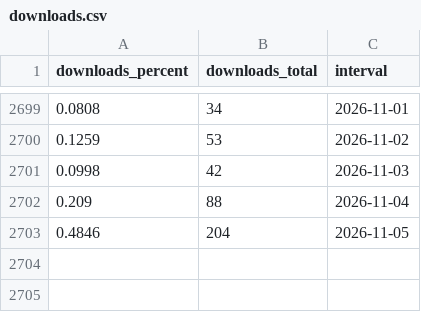
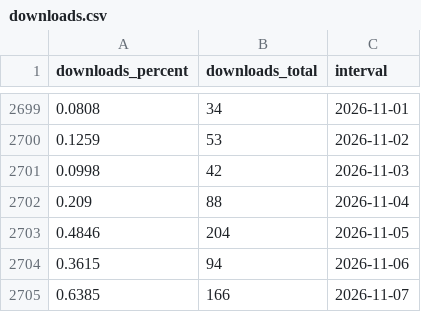
Before and after one commit to acostapabloEC/epg-simplecast-podcast, a CSV file: public/data/downloads.csv, drawn as a sheet; only a part is shown, gaps mark what is left out.

Commit message:
Update podcast downloads: 2026-11-06-2026-11-07 (260 downloads)

```diff
--- a/public/data/downloads.csv
+++ b/public/data/downloads.csv
@@ -2703 +2703,3 @@ downloads_percent,downloads_total,interval
 0.4846,204,2026-11-05
+0.3615,94,2026-11-06
+0.6385,166,2026-11-07
```
